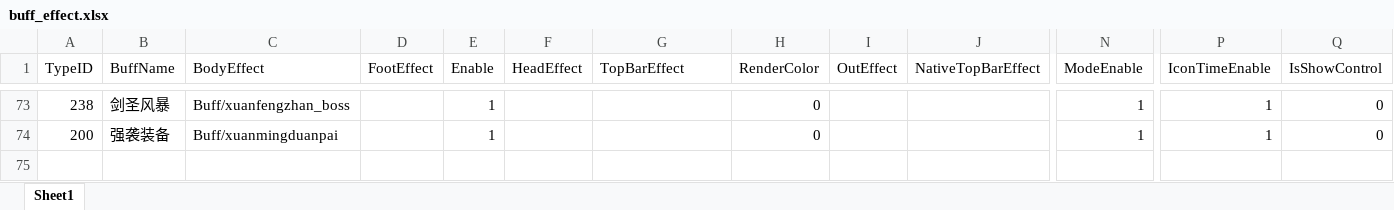
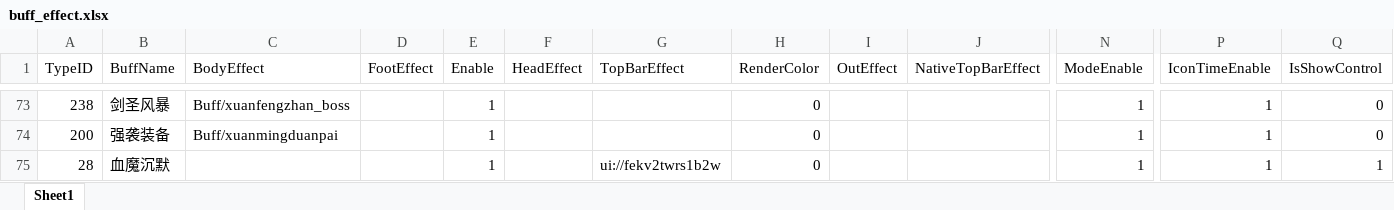
Before and after one commit to chenyang6534/dotanet_client, an Excel workbook: Excel/buff_effect.xlsx, sheet Sheet1, drawn as a sheet; only a part is shown, gaps mark what is left out; values as stored, in another font and other column widths than the file's, no borders; rows hold the shown columns only; the diff names each change by its address in the sheet, - before the commit and + after, or states it on an @@ line.

```diff
--- a/Excel/buff_effect.xlsx (sheet Sheet1)
+++ b/Excel/buff_effect.xlsx (sheet Sheet1)
+row 75: 28 | 血魔沉默 |  |  | 1 |  | ui://fekv2twrs1b2w | 0 |  |  | 1 | 1 | 1
```
Also changed, not shown: Excel/bullet.xlsx, Excel/client_item.xlsx, 1 other file.
